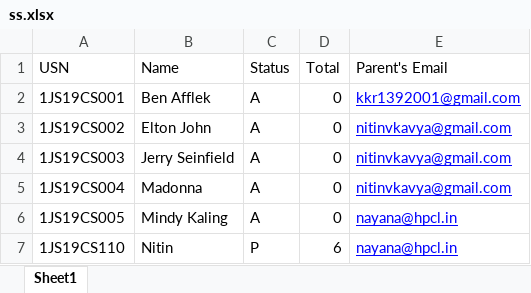
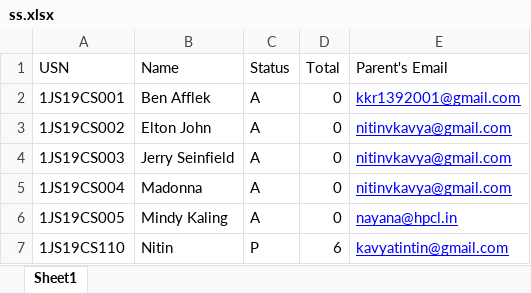
Before and after one commit to nitin-vk/face-recognition-based-attendance, an Excel workbook: ss.xlsx, sheet Sheet1, drawn as a sheet; values as stored, in another font and other column widths than the file's, no borders; the diff names each change by its address in the sheet, - before the commit and + after, or states it on an @@ line.

Commit message:
nothing

```diff
--- a/ss.xlsx (sheet Sheet1)
+++ b/ss.xlsx (sheet Sheet1)
-E7 (Parent's Email): nayana@hpcl.in
+E7 (Parent's Email): kavyatintin@gmail.com
```
